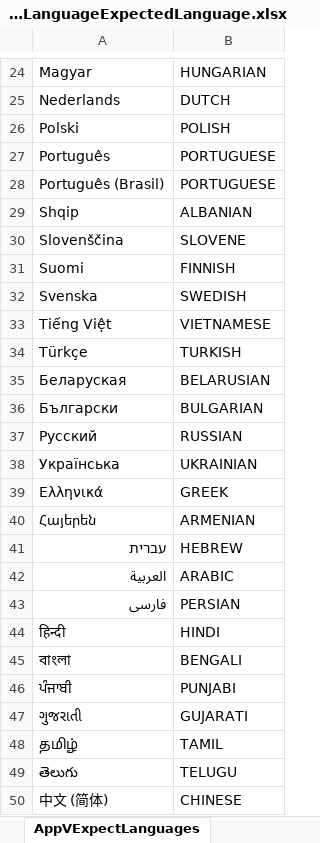
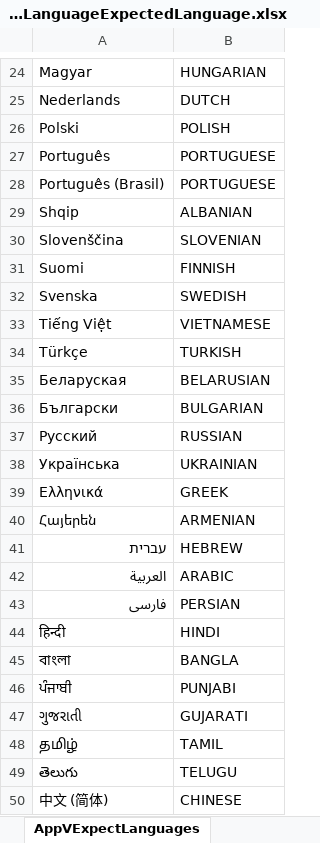
Before and after one commit to sagarjhathi/youtube-multi-lang-ui-validator-automation, an Excel workbook: yt_multi_language_ui_validator/src/main/resources/data/ApplicableLanguageExpectedLanguage.xlsx, sheet AppVExpectLanguages, drawn as a sheet; only a part is shown, gaps mark what is left out; values as stored, in another font and other column widths than the file's, no borders; the diff names each change by its address in the sheet, - before the commit and + after, or states it on an @@ line.

```diff
--- a/yt_multi_language_ui_validator/src/main/resources/data/ApplicableLanguageExpectedLanguage.xlsx (sheet AppVExpectLanguages)
+++ b/yt_multi_language_ui_validator/src/main/resources/data/ApplicableLanguageExpectedLanguage.xlsx (sheet AppVExpectLanguages)
-B30: SLOVENE
+B30: SLOVENIAN
-B45: BENGALI
+B45: BANGLA
```
Also changed, not shown: yt_multi_language_ui_validator/src/main/resources/data/ApplicableLanguageExpectedAttibute.xlsx, yt_multi_language_ui_validator/src/main/resources/data/Country_Name_Code.xlsx, 4 other files.
